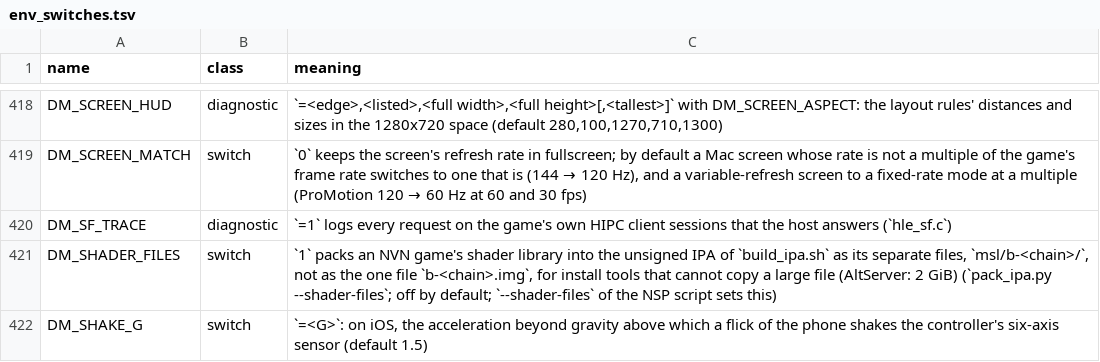
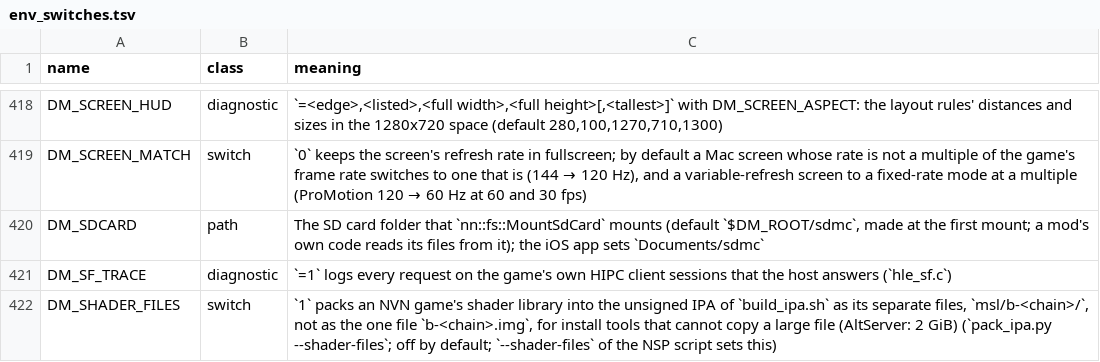
Before and after one commit to Mintrapee27/nx-build, a TSV file: docs/env_switches.tsv, drawn as a sheet; only a part is shown, gaps mark what is left out; the shorter side is filled out with more unchanged rows; the diff names each change by its address in the sheet, - before the commit and + after, or states it on an @@ line.

```diff
--- a/docs/env_switches.tsv
+++ b/docs/env_switches.tsv
+row 420: DM_SDCARD | path | The SD card folder that `nn::fs::MountSdCard` mounts (default `$DM_ROOT/sdmc`, made at the first mount; a mod's own code reads its files from it); the iOS app sets `Documents/sdmc`
```
Also changed, not shown: 7 other files.
